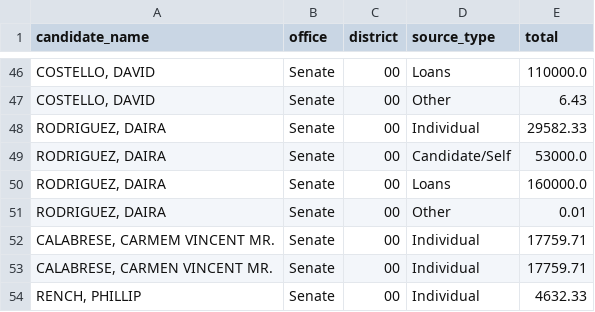
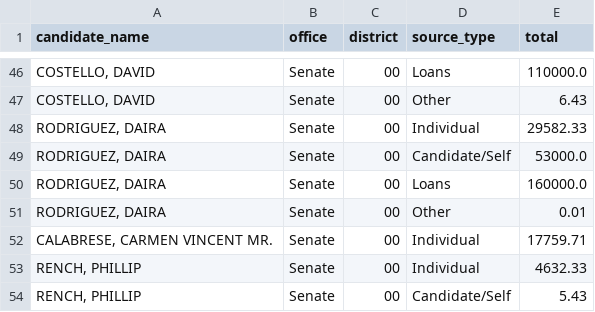
Before and after one commit to aarushisahejpal/maine-monitor-campaign-finance, a CSV file: viz/data/clean/contributions_by_source_federal.csv, drawn as a sheet; only a part is shown, gaps mark what is left out; the shorter side is filled out with more unchanged rows.

```diff
--- a/viz/data/clean/contributions_by_source_federal.csv
+++ b/viz/data/clean/contributions_by_source_federal.csv
@@ -51,3 +51,2 @@ candidate_name,office,district,source_type,total
 "RODRIGUEZ, DAIRA",Senate,00,Other,0.01
-"CALABRESE, CARMEM VINCENT MR.",Senate,00,Individual,17759.71
 "CALABRESE, CARMEN VINCENT MR.",Senate,00,Individual,17759.71
```
Also changed, not shown: viz/data/clean/total_contributions_by_federal_candidate.csv, viz/data/clean/total_expenditures_by_federal_candidate.csv, 3 other files.
